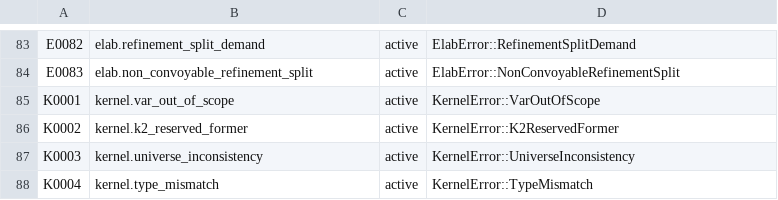
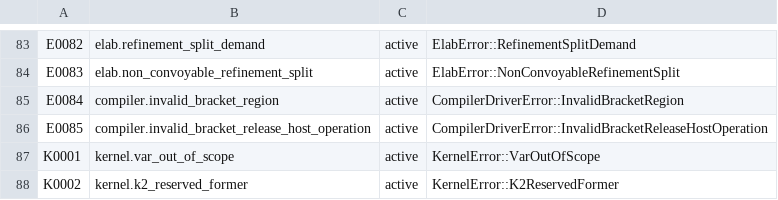
Before and after one commit to swe-toolkit/ken, a TSV file: crates/ken-diagnostic/codes.tsv, drawn as a sheet; only a part is shown, gaps mark what is left out; the shorter side is filled out with more unchanged rows.

Commit message:
RT-BRACKET-PRODUCER-AUTHENTICITY: collect normalized binder-keyed regions
(cherry picked from commit 943f5e5418a3430506fb4e2d0b39206c544381f3)
(cherry picked from commit 0f93123c3b1637ec7b294c10a27cd8cb63fa5c97)

```diff
--- a/crates/ken-diagnostic/codes.tsv
+++ b/crates/ken-diagnostic/codes.tsv
@@ -84,2 +84,4 @@ E0082	elab.refinement_split_demand	active	ElabError::RefinementSplitDemand
 E0083	elab.non_convoyable_refinement_split	active	ElabError::NonConvoyableRefinementSplit
+E0084	compiler.invalid_bracket_region	active	CompilerDriverError::InvalidBracketRegion
+E0085	compiler.invalid_bracket_release_host_operation	active	CompilerDriverError::InvalidBracketReleaseHostOperation
 K0001	kernel.var_out_of_scope	active	KernelError::VarOutOfScope
```
Also changed, not shown: 7 other files.
